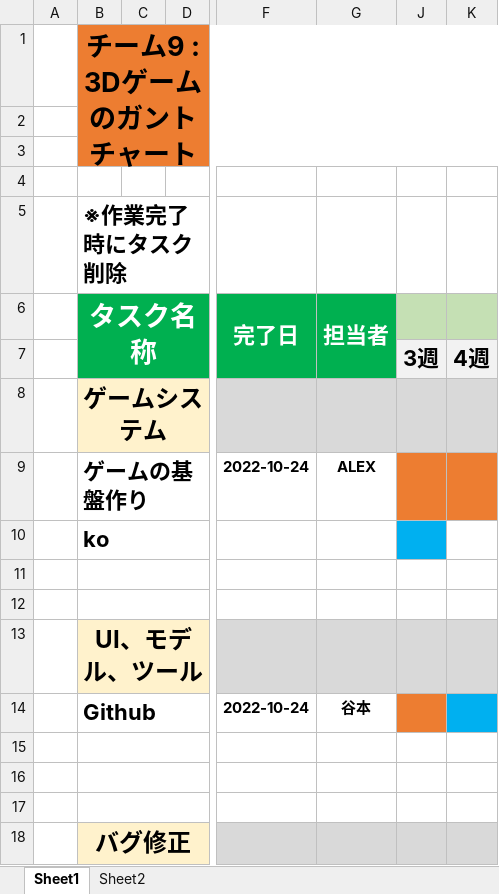
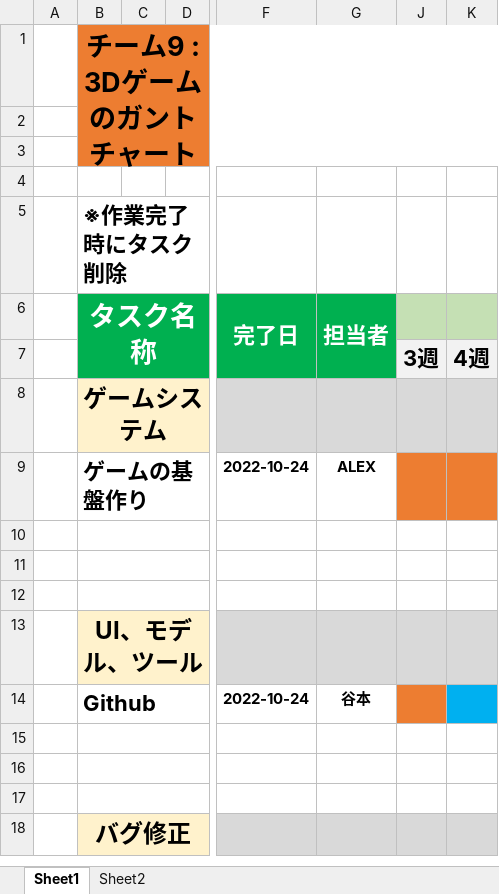
Before and after one commit to Tamagoyaki-1210/Team2-3D, an Excel workbook: ガントチャート.xlsx, sheet Sheet1, drawn as a sheet; only a part is shown, gaps mark what is left out; values as stored, in another font and other column widths than the file's, no borders; the diff names each change by its address in the sheet, - before the commit and + after, or states it on an @@ line.

```diff
--- a/ガントチャート.xlsx (sheet Sheet1)
+++ b/ガントチャート.xlsx (sheet Sheet1)
-B10 (タスク名称): ko
+B10 (タスク名称): (empty)
-J10 fill: #00B0F0
+J10 fill: none
```
Also changed, not shown: タスク.xlsx.
